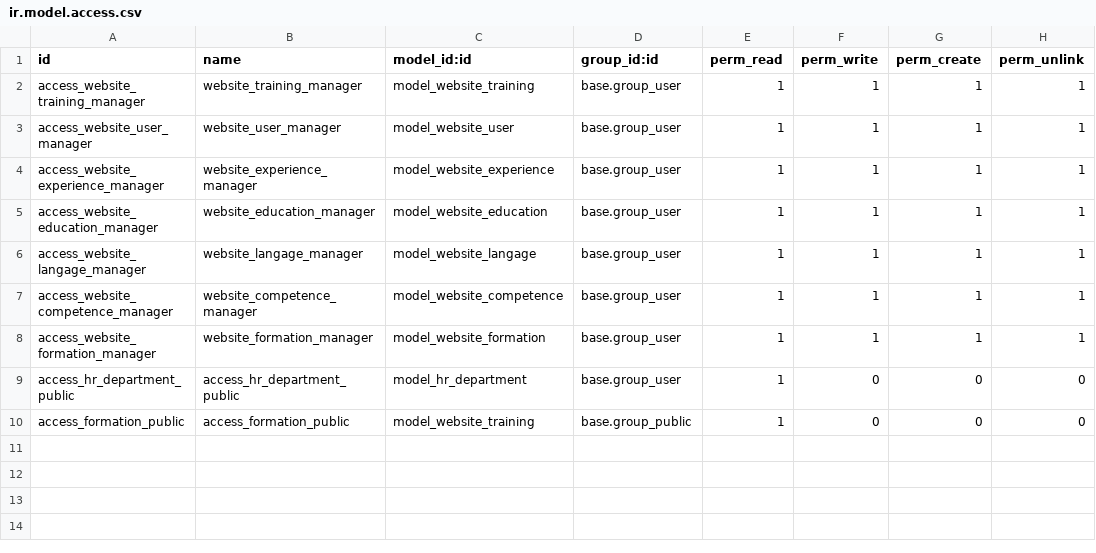
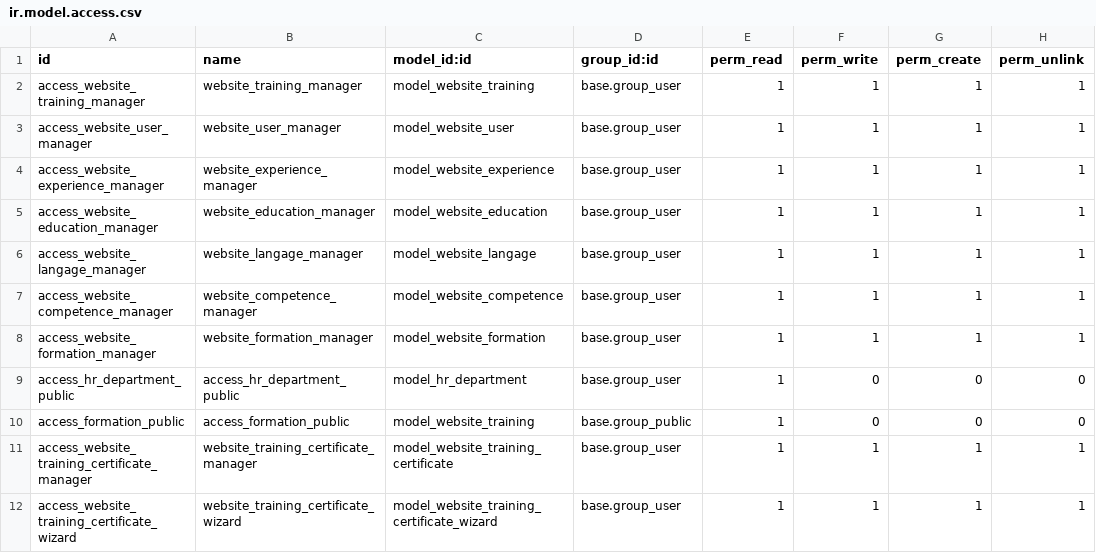
Before and after one commit to arliBukasa/website_bensizwe, a CSV file: security/ir.model.access.csv, drawn as a sheet; the diff names each change by its address in the sheet, - before the commit and + after, or states it on an @@ line.

```diff
--- a/security/ir.model.access.csv
+++ b/security/ir.model.access.csv
+row 11: access_website_training_certificate_manager | website_training_certificate_manager | model_website_training_certificate | base.group_user | 1 | 1 | 1 | 1
+row 12: access_website_training_certificate_wizard | website_training_certificate_wizard | model_website_training_certificate_wizard | base.group_user | 1 | 1 | 1 | 1
```
Also changed, not shown: 11 other files.
